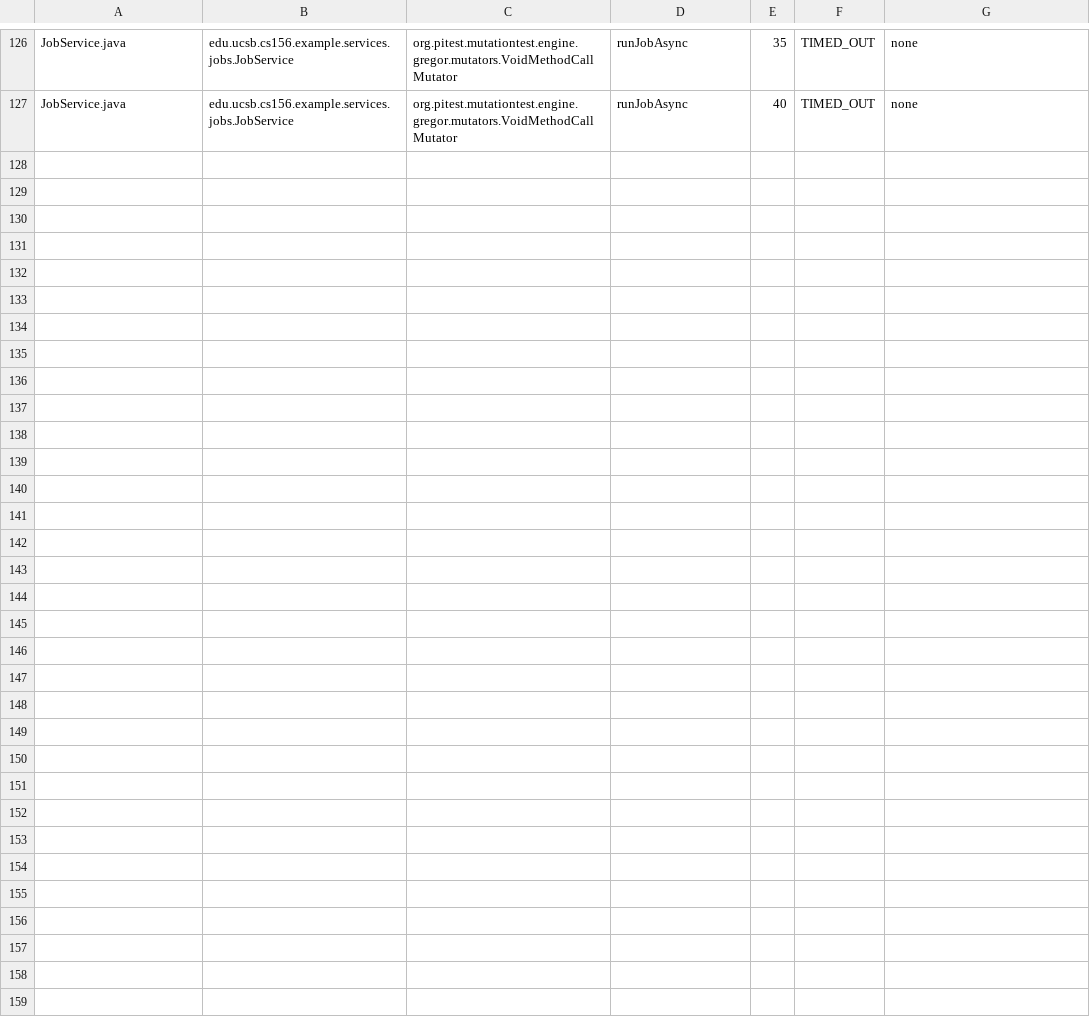
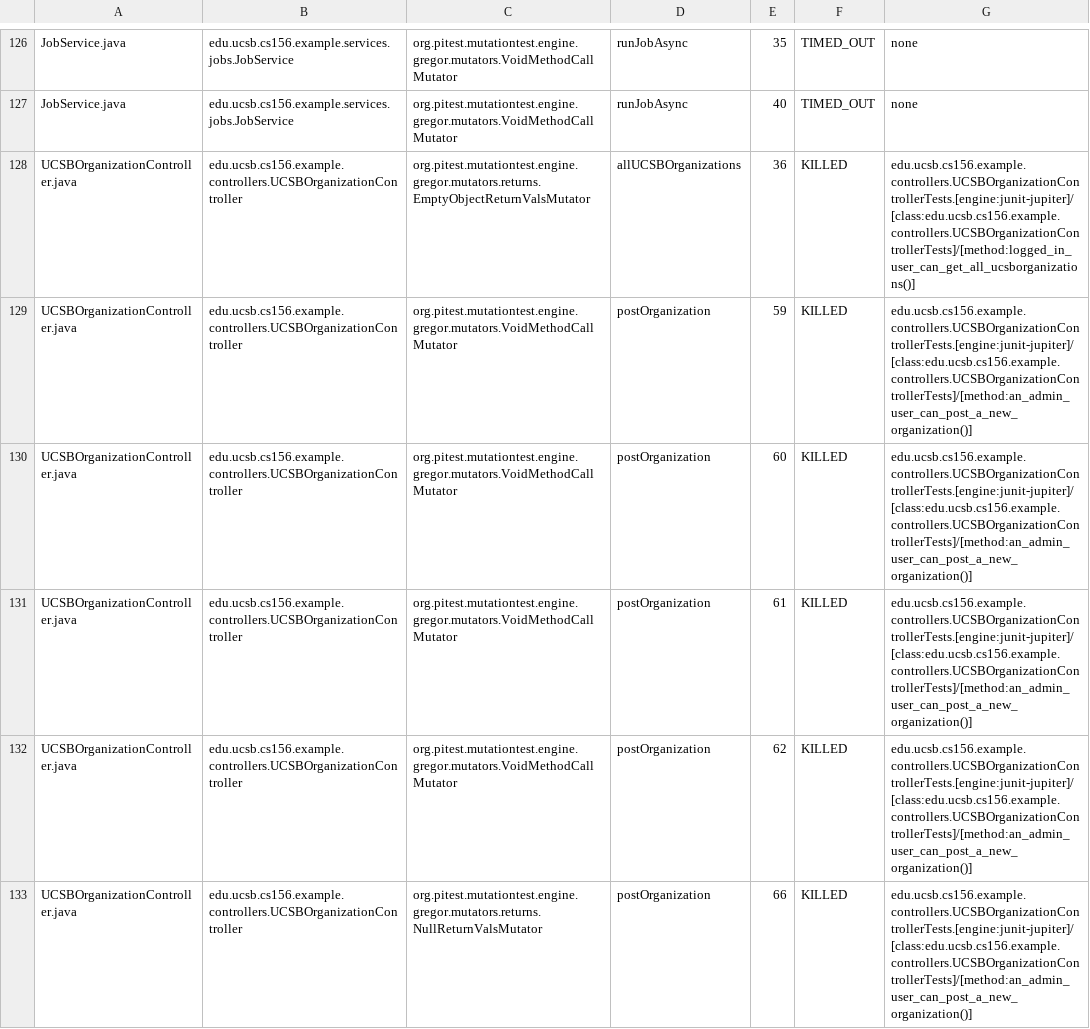
Before and after one commit to ucsb-cs156-f25/team01-f25-02, a CSV file: pitest/mutations.csv, drawn as a sheet; only a part is shown, gaps mark what is left out; the diff names each change by its address in the sheet, - before the commit and + after, or states it on an @@ line.

Commit message:
Deploying to gh-pages from @ ucsb-cs156-f25/team01-f25-02@d1b048c92438aaa31d0e2e17c2ad4959770c11e7 🚀

```diff
--- a/pitest/mutations.csv
+++ b/pitest/mutations.csv
+row 128: UCSBOrganizationController.java | edu.ucsb.cs156.example.controllers.UCSBOrganizationController | org.pitest.mutationtest.engine.gregor.mutators.returns.EmptyObjectReturnValsMutator | allUCSBOrganizations | 36 | KILLED | edu.ucsb.cs156.example.controllers.UCSBOrganizationControllerTests.[engine:junit-jupiter]/[class:edu.ucsb.cs156.example.controllers.UCSBOrganizationControllerTests]/[method:logged_in_user_can_get_all_ucsborganizations()]
+row 129: UCSBOrganizationController.java | edu.ucsb.cs156.example.controllers.UCSBOrganizationController | org.pitest.mutationtest.engine.gregor.mutators.VoidMethodCallMutator | postOrganization | 59 | KILLED | edu.ucsb.cs156.example.controllers.UCSBOrganizationControllerTests.[engine:junit-jupiter]/[class:edu.ucsb.cs156.example.controllers.UCSBOrganizationControllerTests]/[method:an_admin_user_can_post_a_new_organization()]
+row 130: UCSBOrganizationController.java | edu.ucsb.cs156.example.controllers.UCSBOrganizationController | org.pitest.mutationtest.engine.gregor.mutators.VoidMethodCallMutator | postOrganization | 60 | KILLED | edu.ucsb.cs156.example.controllers.UCSBOrganizationControllerTests.[engine:junit-jupiter]/[class:edu.ucsb.cs156.example.controllers.UCSBOrganizationControllerTests]/[method:an_admin_user_can_post_a_new_organization()]
+row 131: UCSBOrganizationController.java | edu.ucsb.cs156.example.controllers.UCSBOrganizationController | org.pitest.mutationtest.engine.gregor.mutators.VoidMethodCallMutator | postOrganization | 61 | KILLED | edu.ucsb.cs156.example.controllers.UCSBOrganizationControllerTests.[engine:junit-jupiter]/[class:edu.ucsb.cs156.example.controllers.UCSBOrganizationControllerTests]/[method:an_admin_user_can_post_a_new_organization()]
+row 132: UCSBOrganizationController.java | edu.ucsb.cs156.example.controllers.UCSBOrganizationController | org.pitest.mutationtest.engine.gregor.mutators.VoidMethodCallMutator | postOrganization | 62 | KILLED | edu.ucsb.cs156.example.controllers.UCSBOrganizationControllerTests.[engine:junit-jupiter]/[class:edu.ucsb.cs156.example.controllers.UCSBOrganizationControllerTests]/[method:an_admin_user_can_post_a_new_organization()]
+row 133: UCSBOrganizationController.java | edu.ucsb.cs156.example.controllers.UCSBOrganizationController | org.pitest.mutationtest.engine.gregor.mutators.returns.NullReturnValsMutator | postOrganization | 66 | KILLED | edu.ucsb.cs156.example.controllers.UCSBOrganizationControllerTests.[engine:junit-jupiter]/[class:edu.ucsb.cs156.example.controllers.UCSBOrganizationControllerTests]/[method:an_admin_user_can_post_a_new_organization()]
```
Also changed, not shown: 22 other files.
